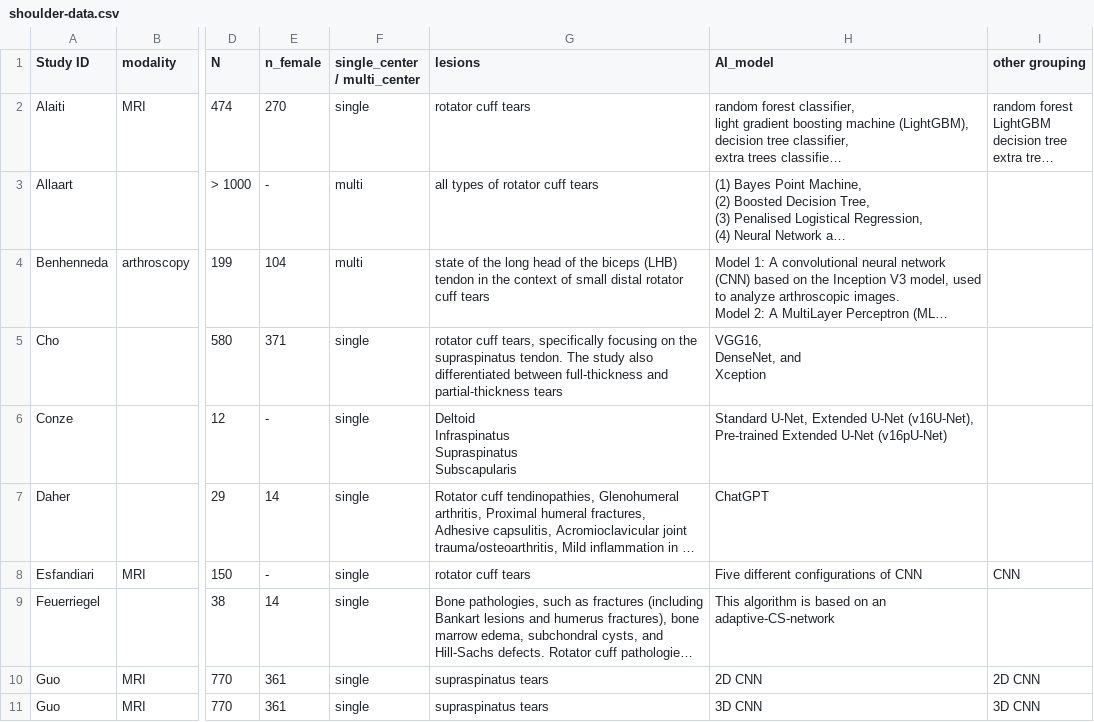
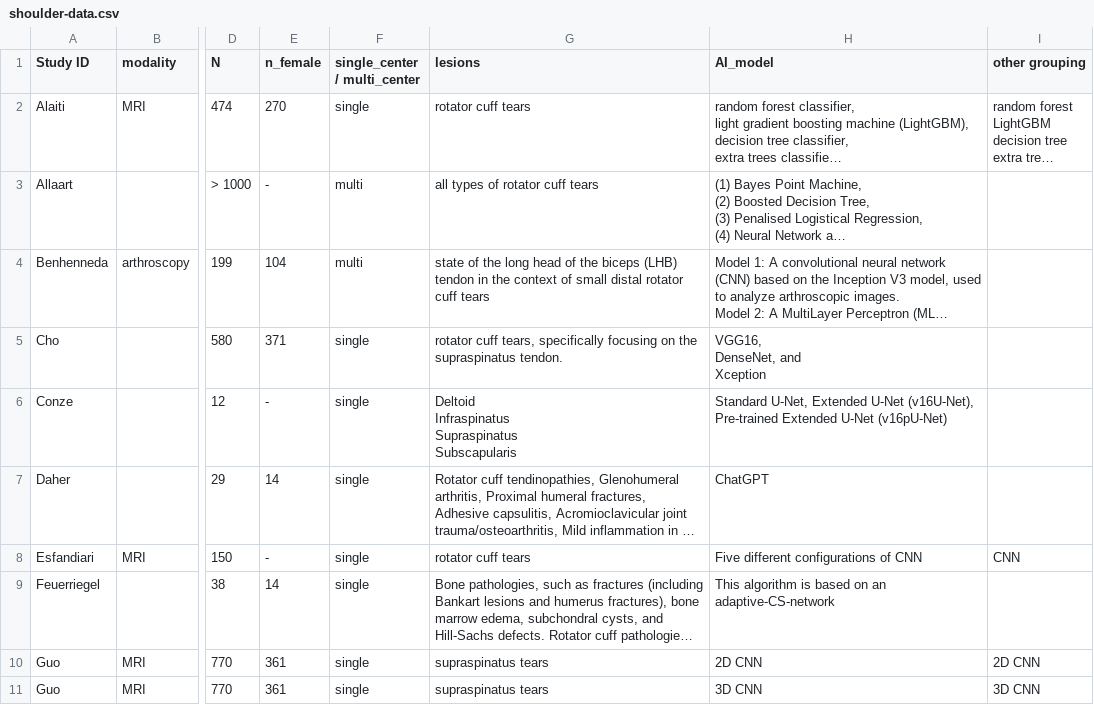
Before and after one commit to tired-Llama/bahmani-sysrev, a CSV file: shoulder/meta-analysis/shoulder-data.csv, drawn as a sheet; only a part is shown, gaps mark what is left out; long unchanged cells end in …; the diff names each change by its address in the sheet, - before the commit and + after, or states it on an @@ line.

Commit message:
progress on analysis
add training and validation data to the analysis
minor changes in data

To do:
- perform subgroup analysis
- perform analysis for ROC_AUC, Accuracy, and F1 score

```diff
--- a/shoulder/meta-analysis/shoulder-data.csv
+++ b/shoulder/meta-analysis/shoulder-data.csv
-G5 (lesions): …supraspinatus tendon. The study also differentiated between full-thickness and partial-thickness tears
+G5 (lesions): …supraspinatus tendon.
```
Also changed, not shown: 2 other files.
